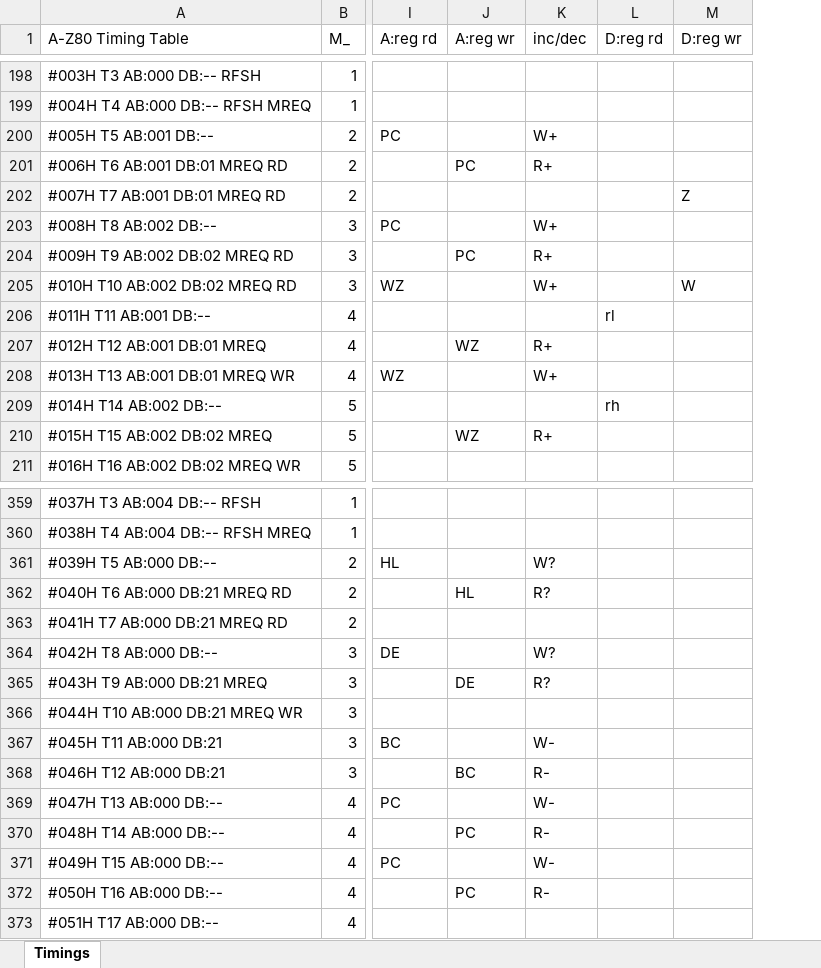
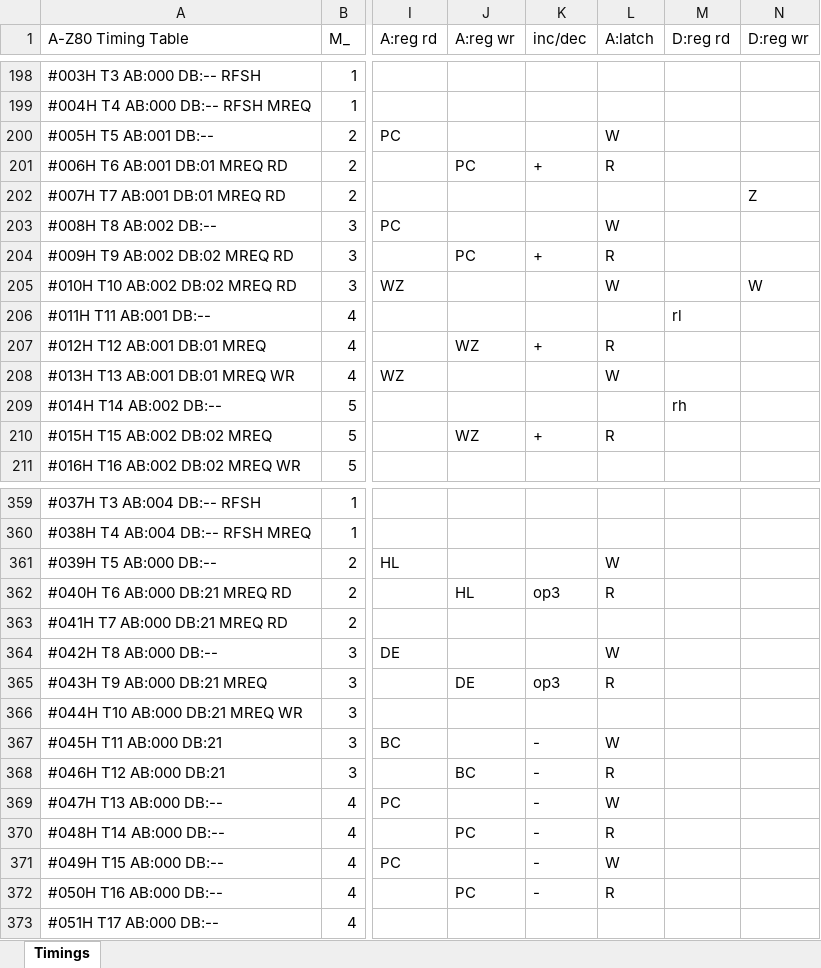
Before and after one commit to gdevic/A-Z80, an Excel workbook: cpu/control/Timings.xlsm, sheet Timings, drawn as a sheet; only a part is shown, gaps mark what is left out; values as stored, in another font and other column widths than the file's, no cell formats; conditional formats not drawn; the diff covers the shown part only; the diff names each change by its address in the sheet, - before the commit and + after, or states it on an @@ line.

Commit message:
z80: Separate address latch control from inc/dec in the timing sheet

```diff
--- a/cpu/control/Timings.xlsm (sheet Timings)
+++ b/cpu/control/Timings.xlsm (sheet Timings)
+column L (A:latch), rows 200-210: W | R |  | W | R | W |  | R | W |  | R; rows 361-372: W | R |  | W | R |  | W | R | W | R | W | R
-K200 (inc/dec): W+
+K200 (inc/dec): (empty)
-K201 (inc/dec): R+
+K201 (inc/dec): +
-K203 (inc/dec): W+
+K203 (inc/dec): (empty)
-K204 (inc/dec): R+
+K204 (inc/dec): +
-K205 (inc/dec): W+
+K205 (inc/dec): (empty)
-K207 (inc/dec): R+
+K207 (inc/dec): +
-K208 (inc/dec): W+
+K208 (inc/dec): (empty)
-K210 (inc/dec): R+
+K210 (inc/dec): +
-K361 (inc/dec): W?
+K361 (inc/dec): (empty)
-K362 (inc/dec): R?
+K362 (inc/dec): op3
-K364 (inc/dec): W?
+K364 (inc/dec): (empty)
-K365 (inc/dec): R?
+K365 (inc/dec): op3
-K367 (inc/dec): W-
+K367 (inc/dec): -
-K368 (inc/dec): R-
+K368 (inc/dec): -
-K369 (inc/dec): W-
+K369 (inc/dec): -
-K370 (inc/dec): R-
+K370 (inc/dec): -
-K371 (inc/dec): W-
+K371 (inc/dec): -
-K372 (inc/dec): R-
+K372 (inc/dec): -
```
Also changed, not shown: 203 edited cells elsewhere in this sheet, cell formats, 4 other files.
